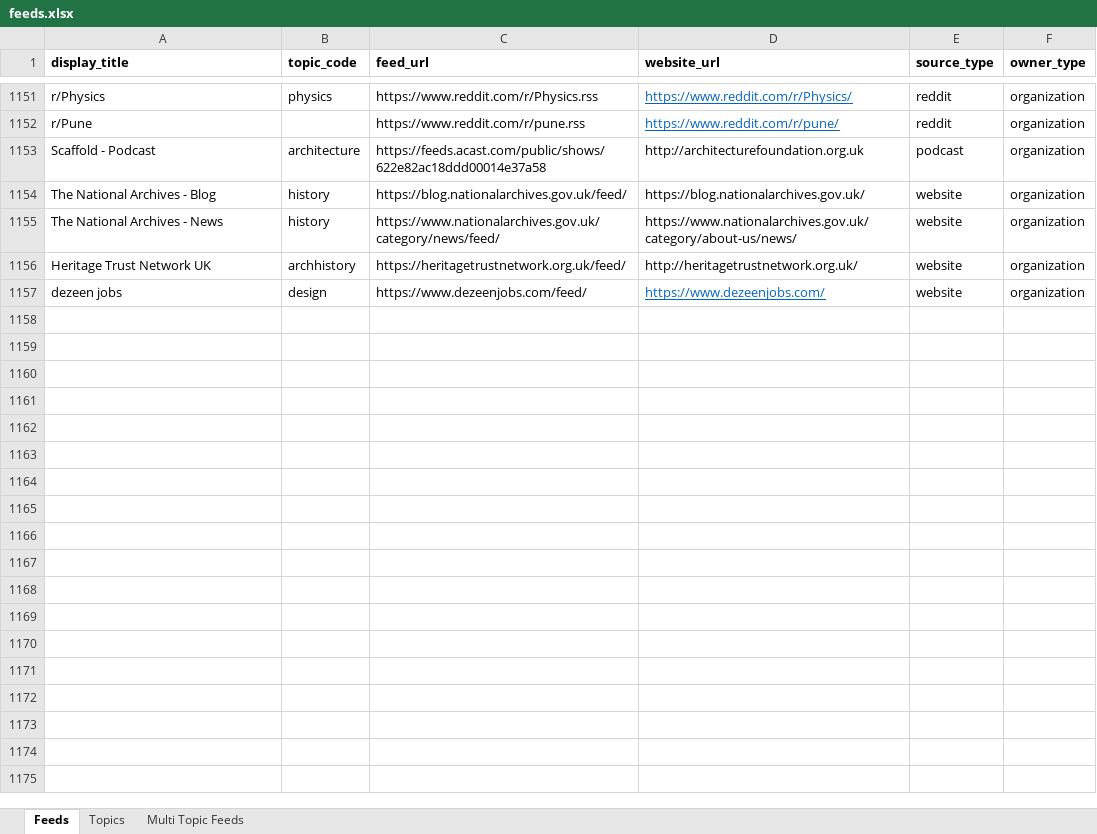
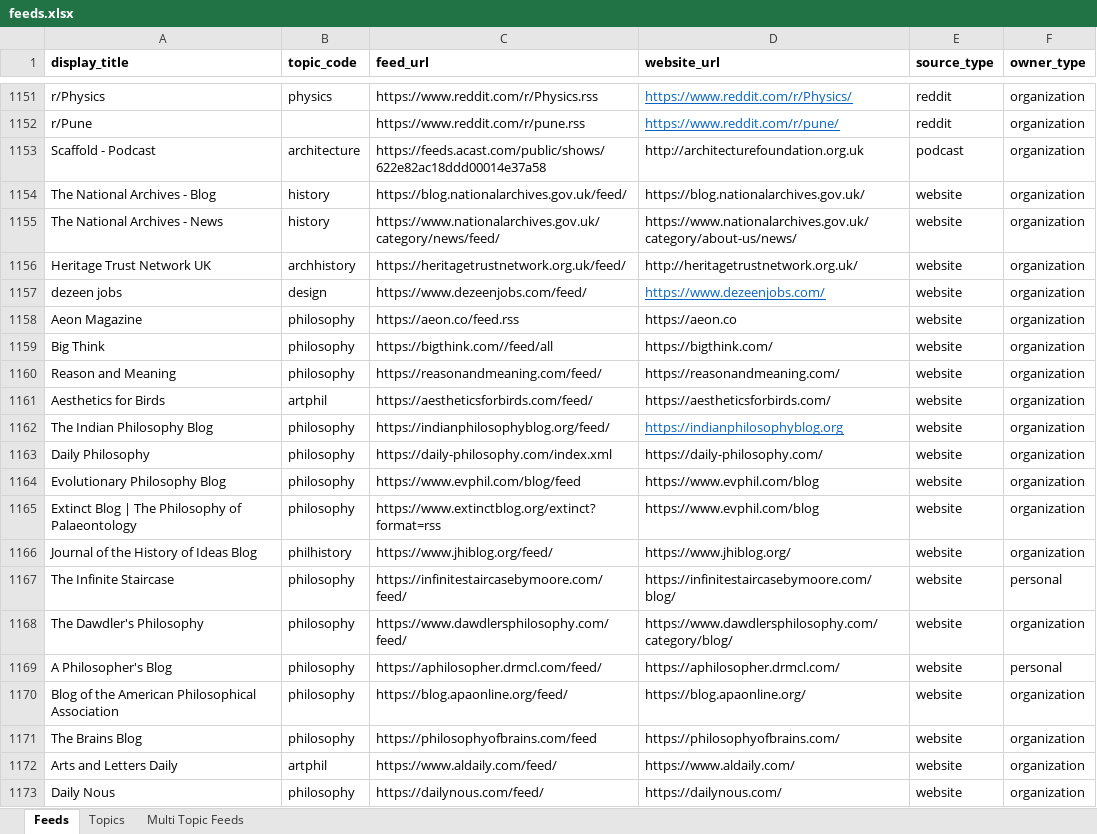
Before and after one commit to araaavind/semaphore, an Excel workbook: server/cmd/tools/createfeeds/feeds.xlsx, sheet Feeds, drawn as a sheet; only a part is shown, gaps mark what is left out; values as stored, in another font and other column widths than the file's, no borders; the diff names each change by its address in the sheet, - before the commit and + after, or states it on an @@ line.

Commit message:
server: add new topics and feeds

```diff
--- a/server/cmd/tools/createfeeds/feeds.xlsx (sheet Feeds)
+++ b/server/cmd/tools/createfeeds/feeds.xlsx (sheet Feeds)
+row 1158: Aeon Magazine | philosophy | https://aeon.co/feed.rss | https://aeon.co | website | organization
+row 1159: Big Think | philosophy | https://bigthink.com//feed/all | https://bigthink.com/ | website | organization
+row 1160: Reason and Meaning | philosophy | https://reasonandmeaning.com/feed/ | https://reasonandmeaning.com/ | website | organization
+row 1161: Aesthetics for Birds | artphil | https://aestheticsforbirds.com/feed/ | https://aestheticsforbirds.com/ | website | organization
+row 1162: The Indian Philosophy Blog | philosophy | https://indianphilosophyblog.org/feed/ | https://indianphilosophyblog.org | website | organization
+row 1163: Daily Philosophy | philosophy | https://daily-philosophy.com/index.xml | https://daily-philosophy.com/ | website | organization
+row 1164: Evolutionary Philosophy Blog | philosophy | https://www.evphil.com/blog/feed | https://www.evphil.com/blog | website | organization
+row 1165: Extinct Blog | The Philosophy of Palaeontology | philosophy | https://www.extinctblog.org/extinct?format=rss | https://www.evphil.com/blog | website | organization
+row 1166: Journal of the History of Ideas Blog | philhistory | https://www.jhiblog.org/feed/ | https://www.jhiblog.org/ | website | organization
+row 1167: The Infinite Staircase | philosophy | https://infinitestaircasebymoore.com/feed/ | https://infinitestaircasebymoore.com/blog/ | website | personal
+row 1168: The Dawdler's Philosophy | philosophy | https://www.dawdlersphilosophy.com/feed/ | https://www.dawdlersphilosophy.com/category/blog/ | website | organization
+row 1169: A Philosopher's Blog | philosophy | https://aphilosopher.drmcl.com/feed/ | https://aphilosopher.drmcl.com/ | website | personal
+row 1170: Blog of the American Philosophical Association | philosophy | https://blog.apaonline.org/feed/ | https://blog.apaonline.org/ | website | organization
+row 1171: The Brains Blog | philosophy | https://philosophyofbrains.com/feed | https://philosophyofbrains.com/ | website | organization
+row 1172: Arts and Letters Daily | artphil | https://www.aldaily.com/feed/ | https://www.aldaily.com/ | website | organization
+row 1173: Daily Nous | philosophy | https://dailynous.com/feed/ | https://dailynous.com/ | website | organization
```
Also changed, not shown: sheet Topics, 5 other files.
